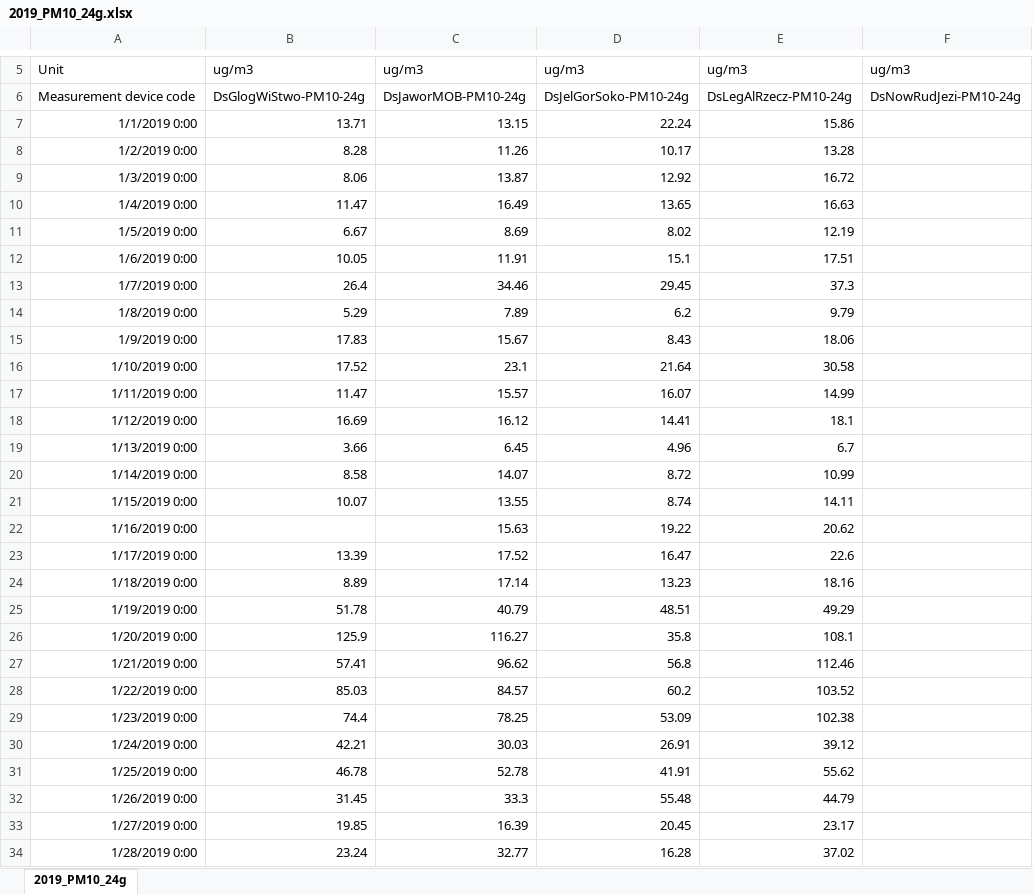
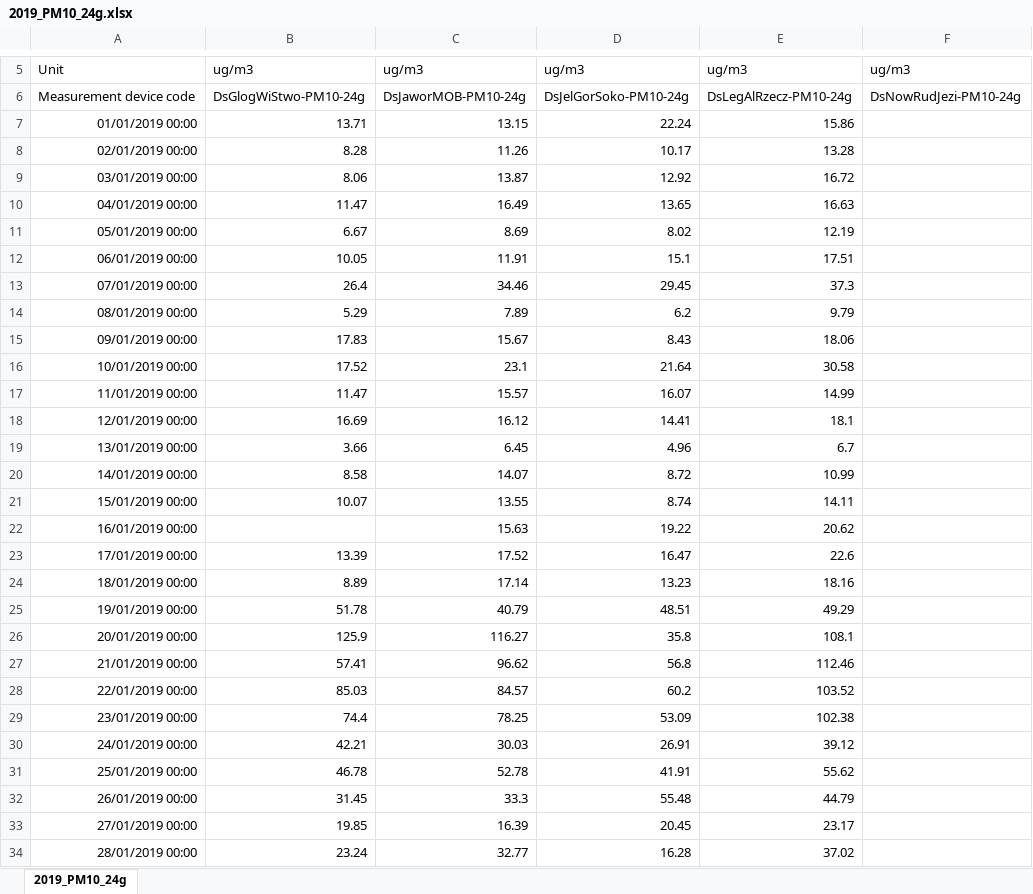
Before and after one commit to OmdenaAI/warsaw-poland-chapter-air-pollution, an Excel workbook: src/data/data_raw/daily_air_quality_data_2017-2021_ENG/2019/2019_PM10_24g.xlsx, sheet 2019_PM10_24g, drawn as a sheet; only a part is shown, gaps mark what is left out; values as stored, in another font and other column widths than the file's, no borders; the diff covers the shown part only; the diff names each change by its address in the sheet, - before the commit and + after, or states it on an @@ line.

```diff
--- a/src/data/data_raw/daily_air_quality_data_2017-2021_ENG/2019/2019_PM10_24g.xlsx (sheet 2019_PM10_24g)
+++ b/src/data/data_raw/daily_air_quality_data_2017-2021_ENG/2019/2019_PM10_24g.xlsx (sheet 2019_PM10_24g)
-A7: 1/1/2019 0:00
+A7: 01/01/2019 00:00
-A8: 1/2/2019 0:00
+A8: 02/01/2019 00:00
-A9: 1/3/2019 0:00
+A9: 03/01/2019 00:00
-A10: 1/4/2019 0:00
+A10: 04/01/2019 00:00
-A11: 1/5/2019 0:00
+A11: 05/01/2019 00:00
-A12: 1/6/2019 0:00
+A12: 06/01/2019 00:00
-A13: 1/7/2019 0:00
+A13: 07/01/2019 00:00
-A14: 1/8/2019 0:00
+A14: 08/01/2019 00:00
-A15: 1/9/2019 0:00
+A15: 09/01/2019 00:00
-A16: 1/10/2019 0:00
+A16: 10/01/2019 00:00
-A17: 1/11/2019 0:00
+A17: 11/01/2019 00:00
-A18: 1/12/2019 0:00
+A18: 12/01/2019 00:00
-A19: 1/13/2019 0:00
+A19: 13/01/2019 00:00
-A20: 1/14/2019 0:00
+A20: 14/01/2019 00:00
-A21: 1/15/2019 0:00
+A21: 15/01/2019 00:00
-A22: 1/16/2019 0:00
+A22: 16/01/2019 00:00
-A23: 1/17/2019 0:00
+A23: 17/01/2019 00:00
-A24: 1/18/2019 0:00
+A24: 18/01/2019 00:00
-A25: 1/19/2019 0:00
+A25: 19/01/2019 00:00
-A26: 1/20/2019 0:00
+A26: 20/01/2019 00:00
-A27: 1/21/2019 0:00
+A27: 21/01/2019 00:00
-A28: 1/22/2019 0:00
+A28: 22/01/2019 00:00
-A29: 1/23/2019 0:00
+A29: 23/01/2019 00:00
-A30: 1/24/2019 0:00
+A30: 24/01/2019 00:00
-A31: 1/25/2019 0:00
+A31: 25/01/2019 00:00
-A32: 1/26/2019 0:00
+A32: 26/01/2019 00:00
-A33: 1/27/2019 0:00
+A33: 27/01/2019 00:00
-A34: 1/28/2019 0:00
+A34: 28/01/2019 00:00
```
Also changed, not shown: 337 edited cells elsewhere in this sheet, src/data/data_raw/daily_air_quality_data_2017-2021_ENG/2017/2017_PM10_24g.xlsx, src/data/data_raw/daily_air_quality_data_2017-2021_ENG/2018/2018_PM10_24g.xlsx, 12 other files.
